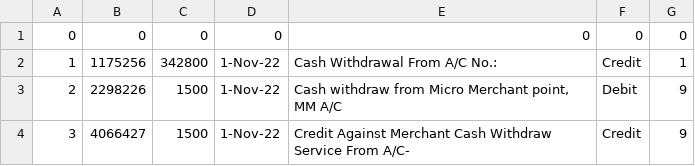
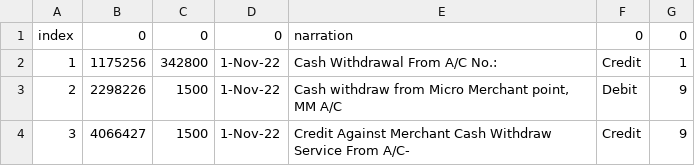
Before and after one commit to Shamim2601/Internship_Business_Data_Analytics, a CSV file: test.csv, drawn as a sheet; only a part is shown.

```diff
--- a/test.csv
+++ b/test.csv
@@ -1,2 +1,2 @@
-0,0,0,0,0,0,0
+index,0,0,0,narration,0,0
 1,1175256,342800,1-Nov-22,Cash Withdrawal From A/C No.: ,Credit,1
```
Also changed, not shown: 1 other file.
